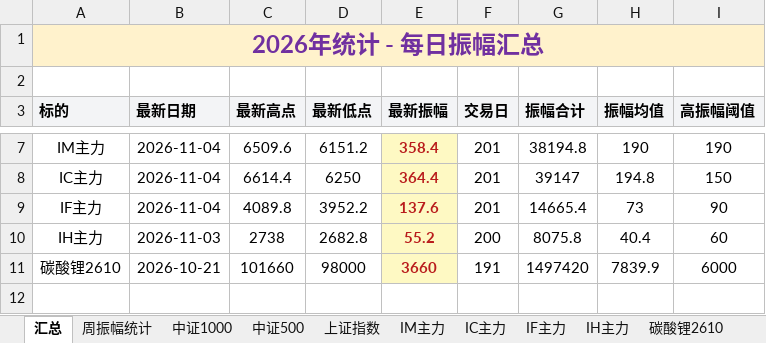
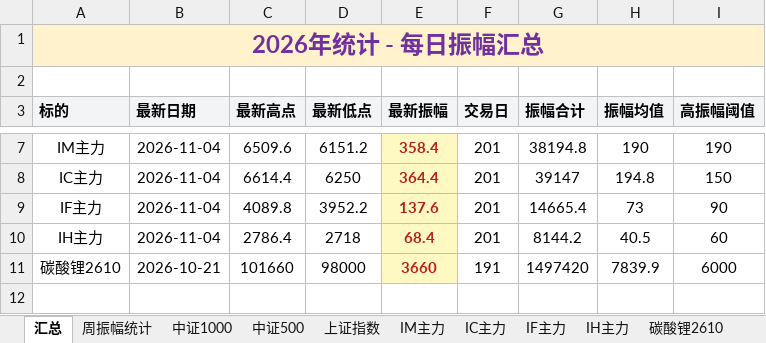
Before and after one commit to iputao-design/futures-amplitude-web, an Excel workbook: 每日振幅统计_2026.xlsx, sheet 汇总, drawn as a sheet; only a part is shown, gaps mark what is left out; values as stored, in another font and other column widths than the file's, no borders; removed rows and columns are numbered as before the commit, all else as after; the diff names each change by its address in the sheet, - before the commit and + after, or states it on an @@ line.

```diff
--- a/每日振幅统计_2026.xlsx (sheet 汇总)
+++ b/每日振幅统计_2026.xlsx (sheet 汇总)
-row 10: IH主力 | 2026-11-03 | 2738 | 2682.8 | 55.2 | 200 | 8075.8 | 40.4 | 60
+row 10: IH主力 | 2026-11-04 | 2786.4 | 2718 | 68.4 | 201 | 8144.2 | 40.5 | 60
```
Also changed, not shown: sheet IH主力, sheet 周振幅统计, 每日振幅统计.xlsx, 5 other files.
